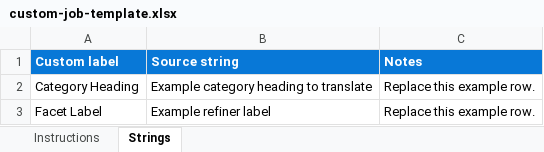
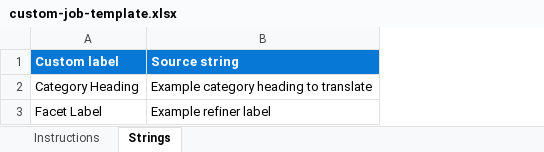
Before and after one commit to Melaleuca-Web-Marketing/cms-smartling-connector, an Excel workbook: extension/templates/custom-job-template.xlsx, sheet Strings, drawn as a sheet; values as stored, in another font and other column widths than the file's, no borders; the diff names each change by its address in the sheet, - before the commit and + after, or states it on an @@ line.

```diff
--- a/extension/templates/custom-job-template.xlsx (sheet Strings)
+++ b/extension/templates/custom-job-template.xlsx (sheet Strings)
-column C (Notes), rows 2-3: Replace this example row. | Replace this example row.
```
Also changed, not shown: 13 other files.
